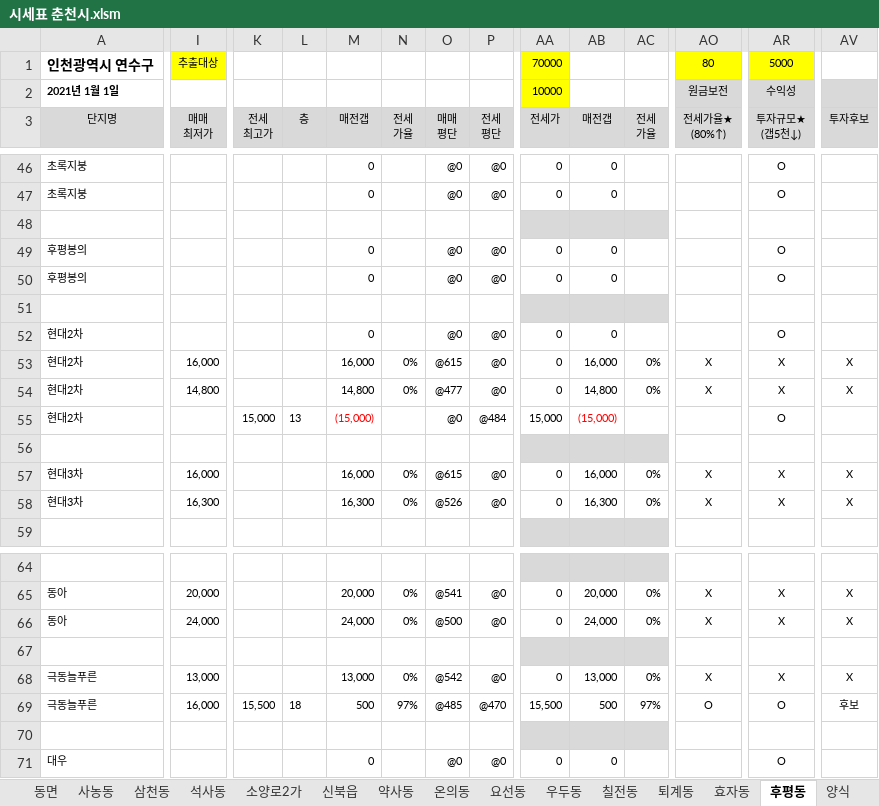
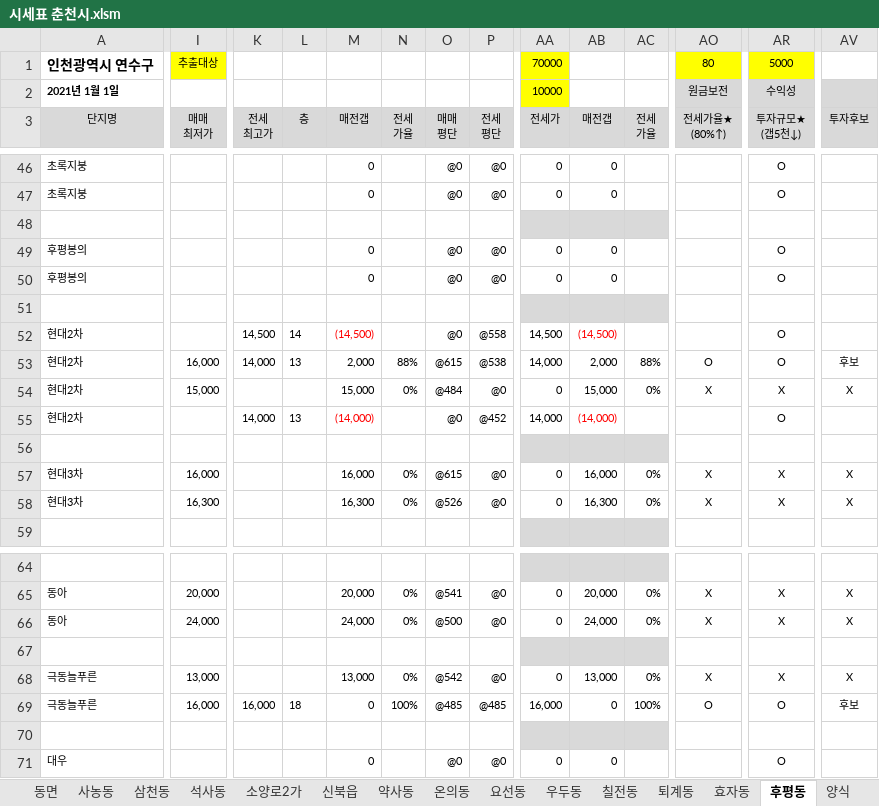
Before and after one commit to minsu-kwon-19/RealEstate, an Excel workbook: 시세표 춘천시.xlsm, sheet 후평동, drawn as a sheet; only a part is shown, gaps mark what is left out; values as stored, in another font and other column widths than the file's, no borders; conditional formats not drawn; the diff covers the shown part only; the diff names each change by its address in the sheet, - before the commit and + after, or states it on an @@ line.

```diff
--- a/시세표 춘천시.xlsm (sheet 후평동)
+++ b/시세표 춘천시.xlsm (sheet 후평동)
-K52 (전세 최고가): (empty)
+K52 (전세 최고가): 14,500
-L52 (층): (empty)
+L52 (층): 14
-M52 (매전갭): 0
+M52 (매전갭): (14,500)
-M52 text colour: black
+M52 text colour: #FF0000
-P52 (전세 평단): @0
+P52 (전세 평단): @558
-AA52 (전세가): 0
+AA52 (전세가): 14,500
-AB52 (매전갭): 0
+AB52 (매전갭): (14,500)
-AB52 text colour: black
+AB52 text colour: #FF0000
-K53 (전세 최고가): (empty)
+K53 (전세 최고가): 14,000
-L53 (층): (empty)
+L53 (층): 13
-M53 (매전갭): 16,000
+M53 (매전갭): 2,000
-N53 (전세 가율): 0%
+N53 (전세 가율): 88%
-P53 (전세 평단): @0
+P53 (전세 평단): @538
-AA53 (전세가): 0
+AA53 (전세가): 14,000
-AB53 (매전갭): 16,000
+AB53 (매전갭): 2,000
-AC53 (전세 가율): 0%
+AC53 (전세 가율): 88%
-AO53 (전세가율★ (80%↑)): X
+AO53 (전세가율★ (80%↑)): O
-AR53 (투자규모★ (갭5천↓)): X
+AR53 (투자규모★ (갭5천↓)): O
-AV53 (투자후보): X
+AV53 (투자후보): 후보
-I54 (매매 최저가): 14,800
+I54 (매매 최저가): 15,000
-M54 (매전갭): 14,800
+M54 (매전갭): 15,000
-O54 (매매 평단): @477
+O54 (매매 평단): @484
-AB54 (매전갭): 14,800
+AB54 (매전갭): 15,000
-K55 (전세 최고가): 15,000
+K55 (전세 최고가): 14,000
-M55 (매전갭): (15,000)
+M55 (매전갭): (14,000)
-P55 (전세 평단): @484
+P55 (전세 평단): @452
-AA55 (전세가): 15,000
+AA55 (전세가): 14,000
-AB55 (매전갭): (15,000)
+AB55 (매전갭): (14,000)
-K69 (전세 최고가): 15,500
+K69 (전세 최고가): 16,000
-M69 (매전갭): 500
+M69 (매전갭): 0
-N69 (전세 가율): 97%
+N69 (전세 가율): 100%
-P69 (전세 평단): @470
+P69 (전세 평단): @485
-AA69 (전세가): 15,500
+AA69 (전세가): 16,000
-AB69 (매전갭): 500
+AB69 (매전갭): 0
-AC69 (전세 가율): 97%
+AC69 (전세 가율): 100%
```
Also changed, not shown: 205 edited cells elsewhere in this sheet, sheet 단지추출, sheet 단지추출_가격표용, sheet 퇴계동, sheet 석사동, sheet 동면, sheet 사농동, 11 more sheets, formulas that keep their value, 시세표 수원시 팔달구.xlsm, 시세표 원주시.xlsm, 33 other files.
